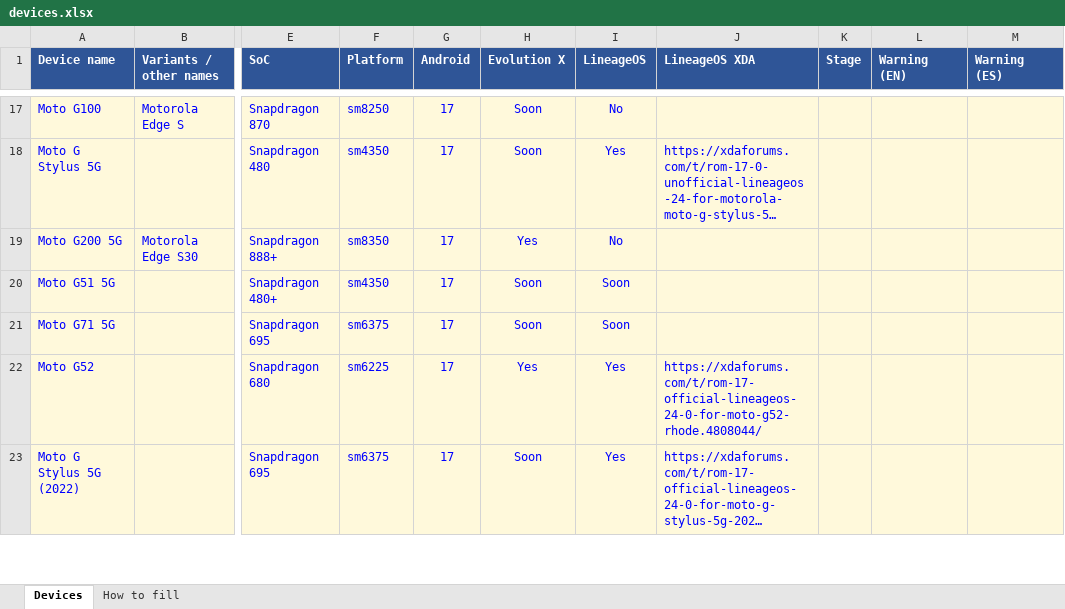
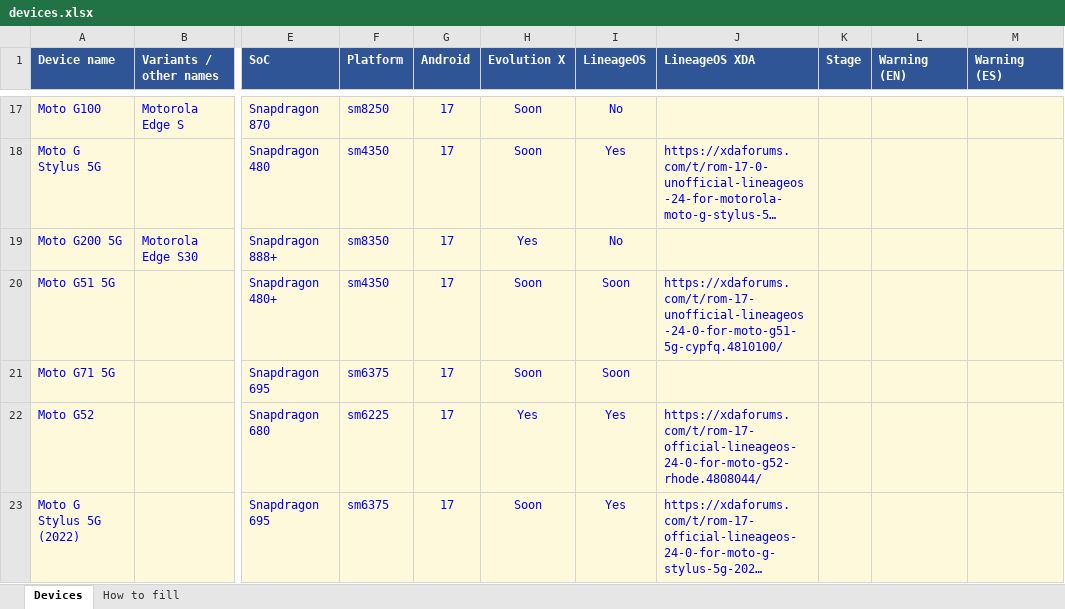
Before and after one commit to Deivid21/deivid21.github.io, an Excel workbook: tools/devices.xlsx, sheet Devices, drawn as a sheet; only a part is shown, gaps mark what is left out; long unchanged cells end in …; values as stored, in another font and other column widths than the file's, no borders; the diff names each change by its address in the sheet, - before the commit and + after, or states it on an @@ line.

```diff
--- a/tools/devices.xlsx (sheet Devices)
+++ b/tools/devices.xlsx (sheet Devices)
-J20 (LineageOS XDA): (empty)
+J20 (LineageOS XDA): https://xdaforums.com/t/rom-17-unofficial-lineageos-24-0-for-moto-g51-5g-cypfq.4810100/
```
Also changed, not shown: 1 other file.
